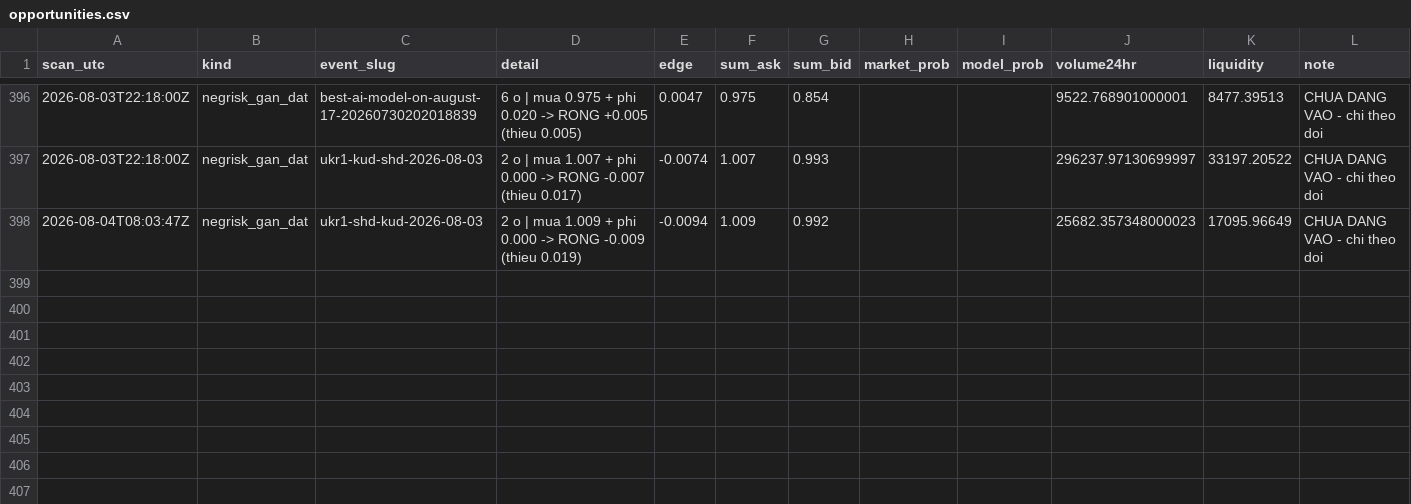
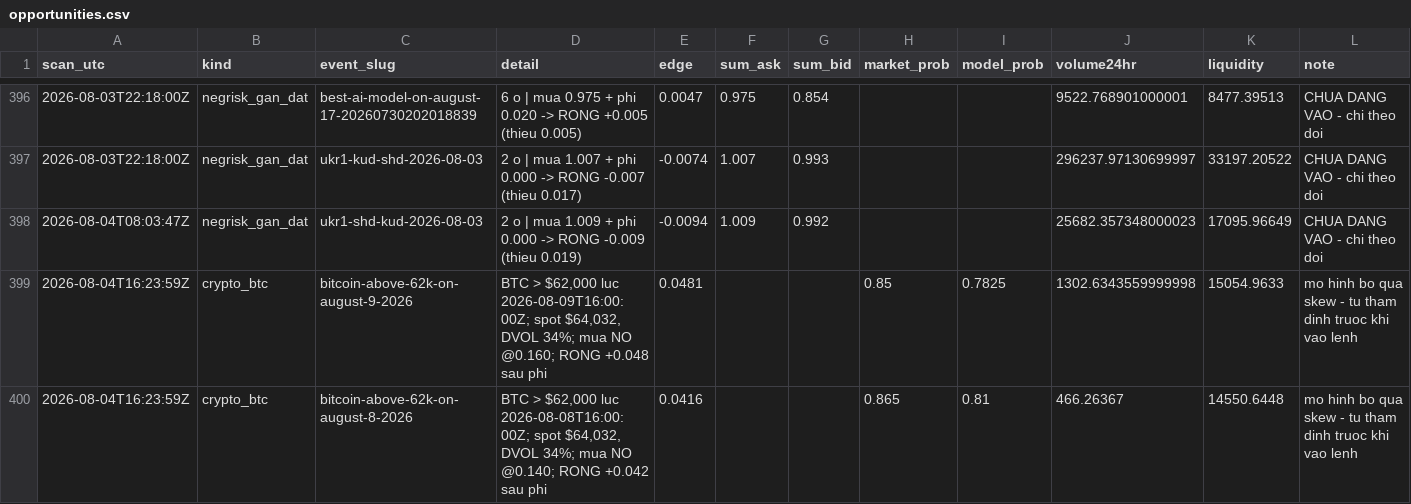
Before and after one commit to caohainguyen103-coder/temp-tracker, a CSV file: data/opportunities.csv, drawn as a sheet; only a part is shown, gaps mark what is left out; the diff names each change by its address in the sheet, - before the commit and + after, or states it on an @@ line.

```diff
--- a/data/opportunities.csv
+++ b/data/opportunities.csv
+row 399: 2026-08-04T16:23:59Z | crypto_btc | bitcoin-above-62k-on-august-9-2026 | BTC > $62,000 luc 2026-08-09T16:00:00Z; spot $64,032, DVOL 34%; mua NO @0.160; RONG +0.048 sau phi | 0.0481 |  |  | 0.85 | 0.7825 | 1302.6343559999998 | 15054.9633 | mo hinh bo qua skew - tu tham dinh truoc khi vao lenh
+row 400: 2026-08-04T16:23:59Z | crypto_btc | bitcoin-above-62k-on-august-8-2026 | BTC > $62,000 luc 2026-08-08T16:00:00Z; spot $64,032, DVOL 34%; mua NO @0.140; RONG +0.042 sau phi | 0.0416 |  |  | 0.865 | 0.81 | 466.26367 | 14550.6448 | mo hinh bo qua skew - tu tham dinh truoc khi vao lenh
```
Also changed, not shown: data/crypto_trades.csv.
